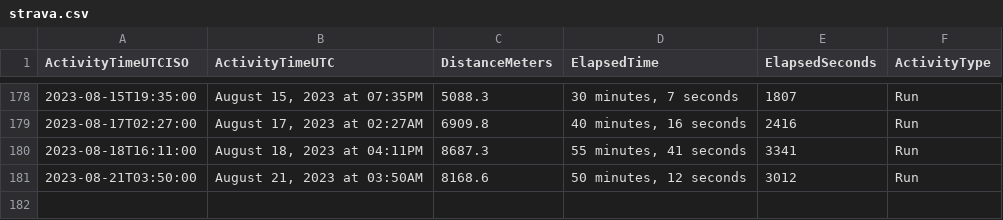
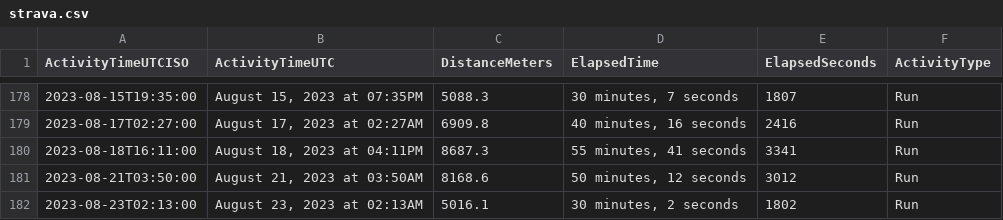
Before and after one commit to casassg/stats, a CSV file: strava.csv, drawn as a sheet; only a part is shown, gaps mark what is left out; the diff names each change by its address in the sheet, - before the commit and + after, or states it on an @@ line.

Commit message:
Flat: latest data (2023-08-23T01:07:10.479Z) {   "date": "2023-08-23T01:07:10.479Z",   "files": [     {       "name": "strava.csv",       "deltaBytes": 90,       "source": "https://docs.google.com/spreadsheets/d/1hQwF3sVDmqJ9rjAku9TIGDjpqrkhtO1QUyvLb5d2QFc/export?format=csv&gid=1980723697"     }   ] }

```diff
--- a/strava.csv
+++ b/strava.csv
+row 182: 2023-08-23T02:13:00 | August 23, 2023 at 02:13AM | 5016.1 | 30 minutes, 2 seconds | 1802 | Run
```
